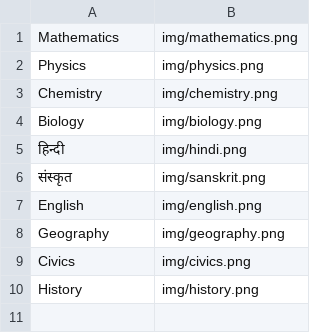
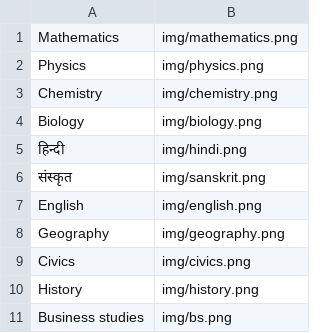
Before and after one commit to Learngupt/learngupt, a CSV file: Subjects/subjects_bihar_board_10.csv, drawn as a sheet.

```diff
--- a/Subjects/subjects_bihar_board_10.csv
+++ b/Subjects/subjects_bihar_board_10.csv
@@ -10 +10,2 @@ Civics,img/civics.png
 History,img/history.png
+Business studies,img/bs.png
```
Also changed, not shown: 4 other files.
